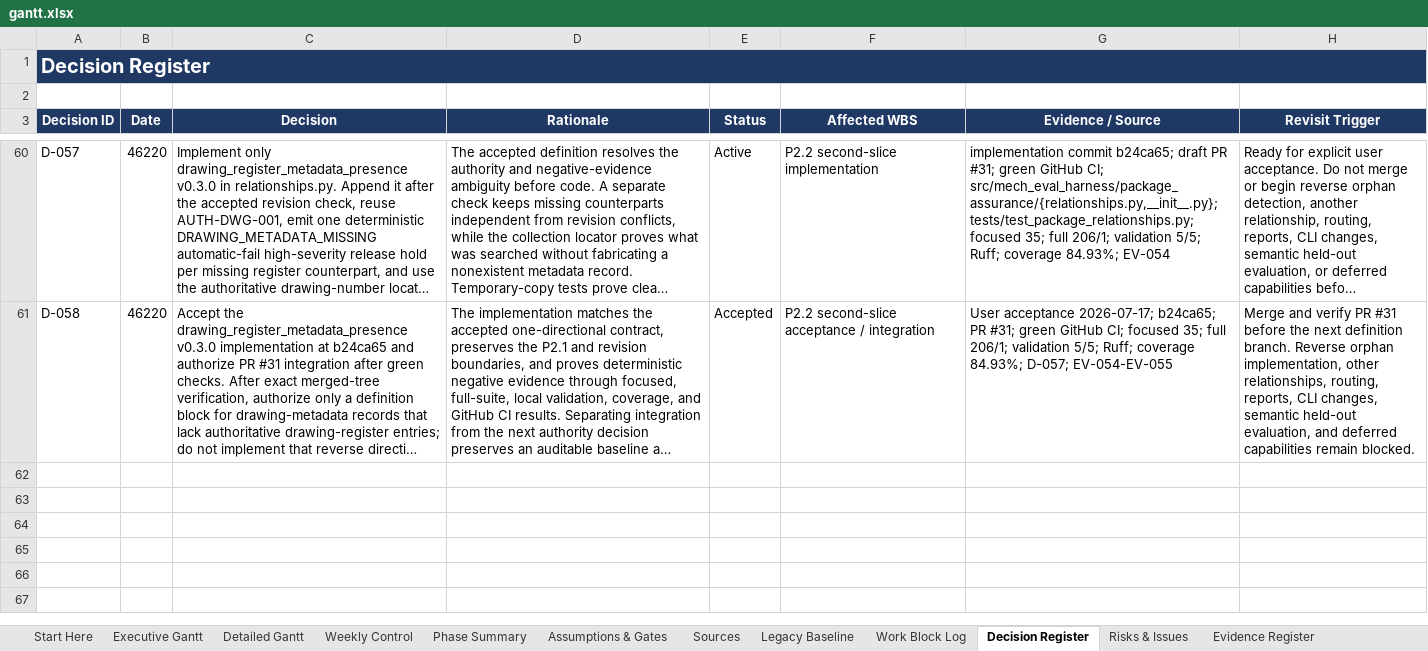
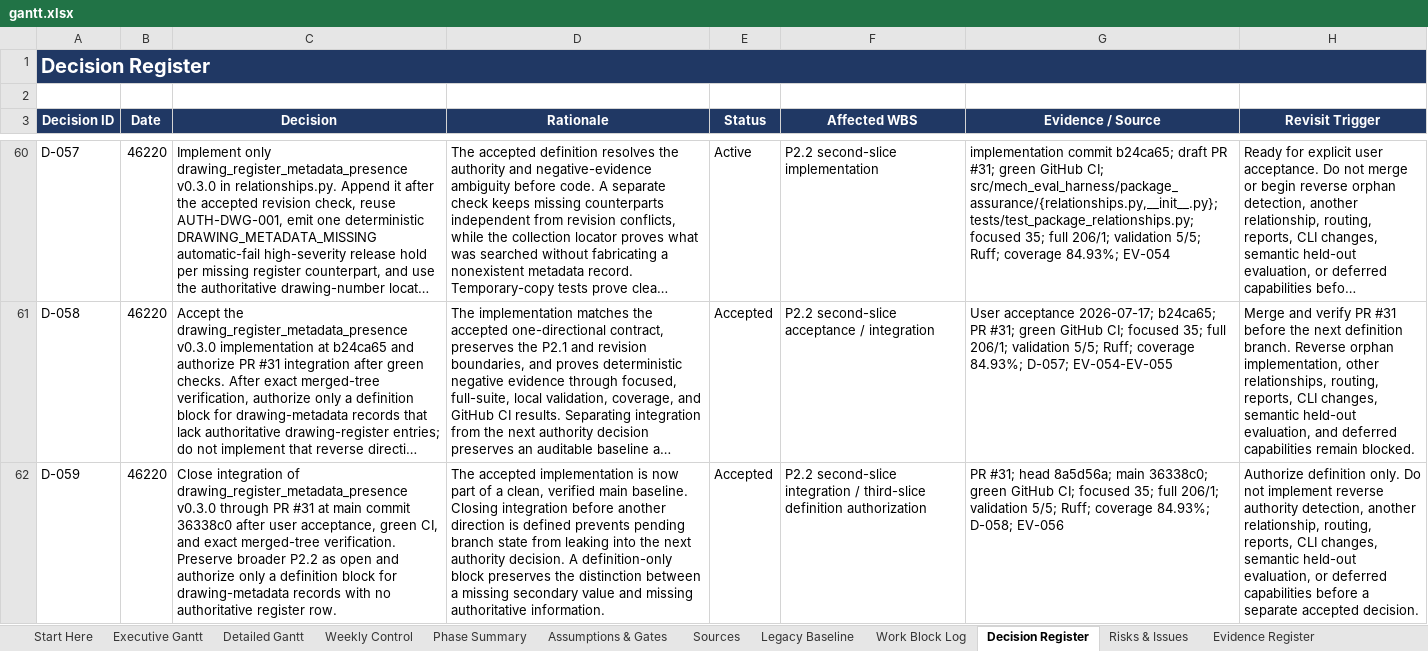
Before and after one commit to Jason-Jensen/mechanical-technical-document-evaluation-harness, an Excel workbook: gantt.xlsx, sheet Decision Register, drawn as a sheet; only a part is shown, gaps mark what is left out; long unchanged cells end in …; values as stored, in another font and other column widths than the file's, no borders; the diff covers the shown part only; the diff names each change by its address in the sheet, - before the commit and + after, or states it on an @@ line.

Commit message:
Define P2.2 drawing metadata register authority

```diff
--- a/gantt.xlsx (sheet Decision Register)
+++ b/gantt.xlsx (sheet Decision Register)
+row 62: D-059 | 46220 | Close integration of drawing_register_metadata_presence v0.3.0 through PR #31 at main commit 36338c0 after user acceptance, green CI, and exact merged-tree verification. Preserve broader P2.2 as open and authorize only a definition block for drawing-metadata records with no authoritative register row. | The accepted implementation is now part of a clean, verified main baseline. Closing integration before another direction is defined prevents pending branch state from leaking into the next authority decision. A definition-only block preserves the distinction between a missing secondary value and missing authoritative information. | Accepted | P2.2 second-slice integration / third-slice definition authorization | PR #31; head 8a5d56a; main 36338c0; green GitHub CI; focused 35; full 206/1; validation 5/5; Ruff; coverage 84.93%; D-058; EV-056 | Authorize definition only. Do not implement reverse authority detection, another relationship, routing, reports, CLI changes, semantic held-out evaluation, or deferred capabilities before a separate accepted decision.
```
Also changed, not shown: 1 added row elsewhere in this sheet, sheet Evidence Register, sheet Pilot Dashboard, sheet Pilot Gantt, sheet Start Here, sheet AI Context, charts or pictures, 5 other files.
